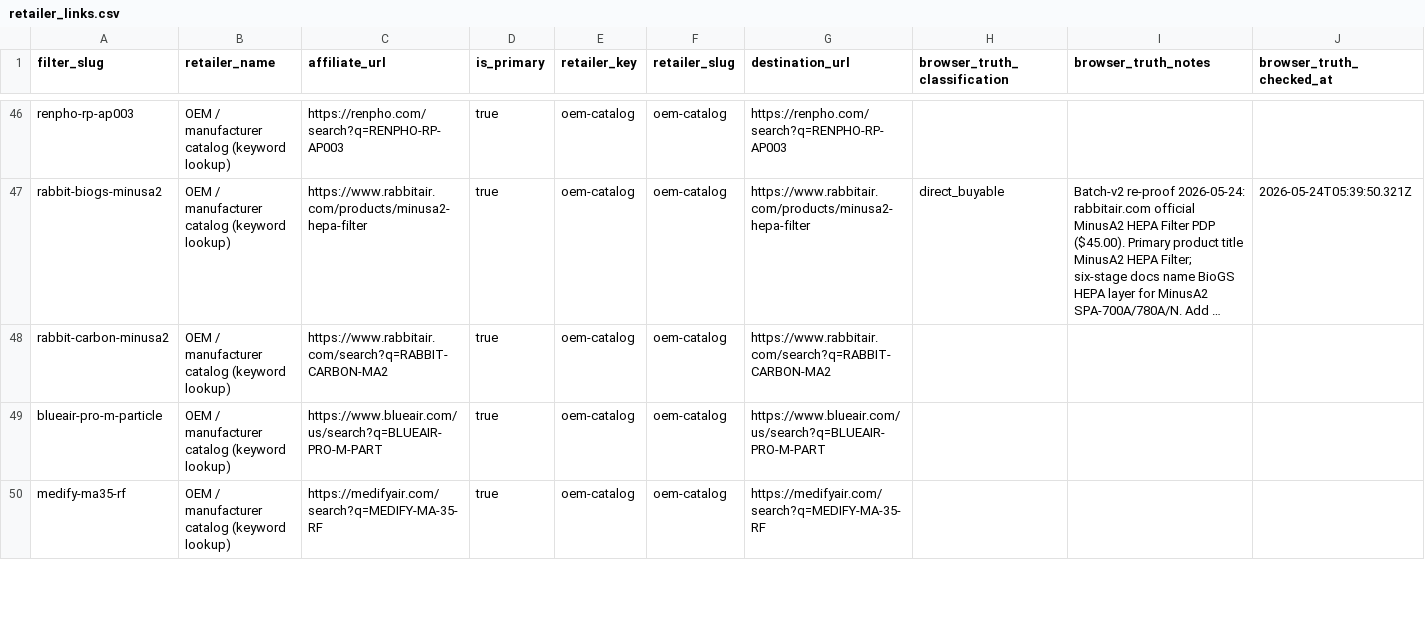
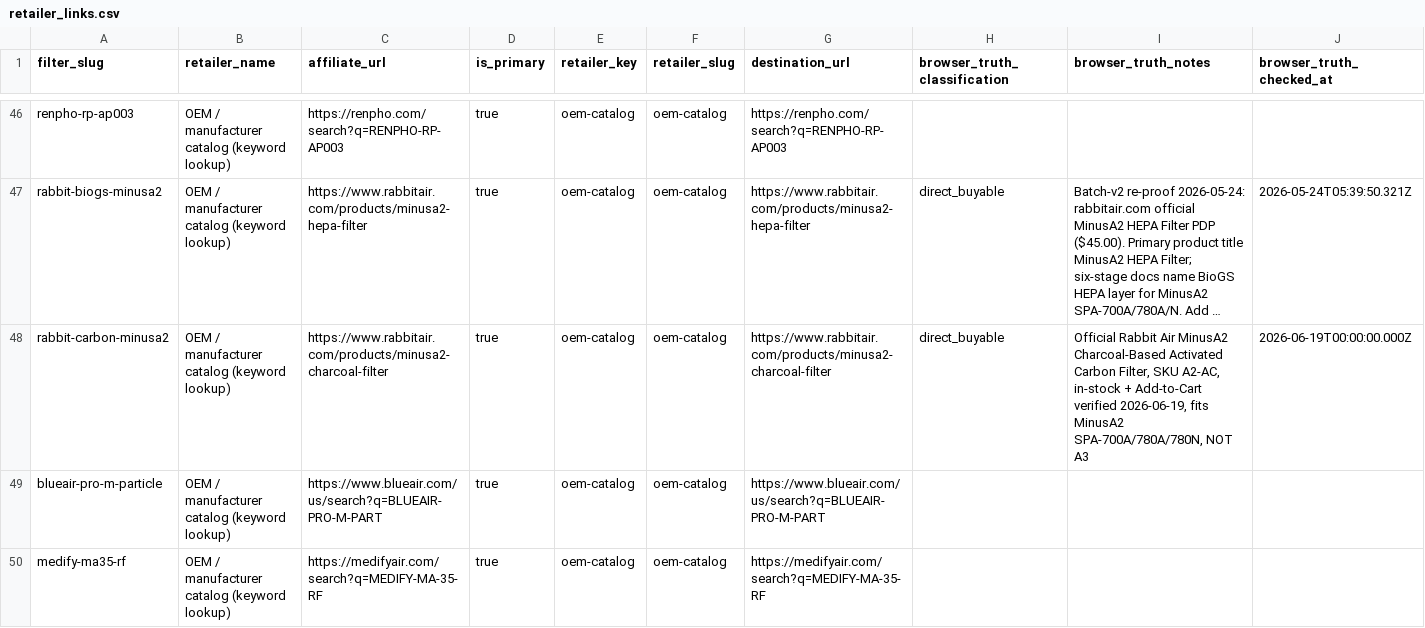
Before and after one commit to BuckNorris0506/bucksites-tools, a CSV file: data/air-purifier/retailer_links.csv, drawn as a sheet; only a part is shown, gaps mark what is left out; long unchanged cells end in …; the diff names each change by its address in the sheet, - before the commit and + after, or states it on an @@ line.

Commit message:
Promote Rabbit Air MinusA2 carbon filter direct buyer path.
Replace rabbit-carbon-minusa2 search placeholder with official Rabbit Air direct-buyable PDP and tighten the filter identity copy.

```diff
--- a/data/air-purifier/retailer_links.csv
+++ b/data/air-purifier/retailer_links.csv
-C48 (affiliate_url): https://www.rabbitair.com/search?q=RABBIT-CARBON-MA2
+C48 (affiliate_url): https://www.rabbitair.com/products/minusa2-charcoal-filter
-G48 (destination_url): https://www.rabbitair.com/search?q=RABBIT-CARBON-MA2
+G48 (destination_url): https://www.rabbitair.com/products/minusa2-charcoal-filter
-H48 (browser_truth_classification): (empty)
+H48 (browser_truth_classification): direct_buyable
-I48 (browser_truth_notes): (empty)
+I48 (browser_truth_notes): Official Rabbit Air MinusA2 Charcoal-Based Activated Carbon Filter, SKU A2-AC, in-stock + Add-to-Cart verified 2026-06-19, fits MinusA2 SPA-700A/780A/780N, NOT A3
-J48 (browser_truth_checked_at): (empty)
+J48 (browser_truth_checked_at): 2026-06-19T00:00:00.000Z
```
Also changed, not shown: data/air-purifier/filters.csv.
